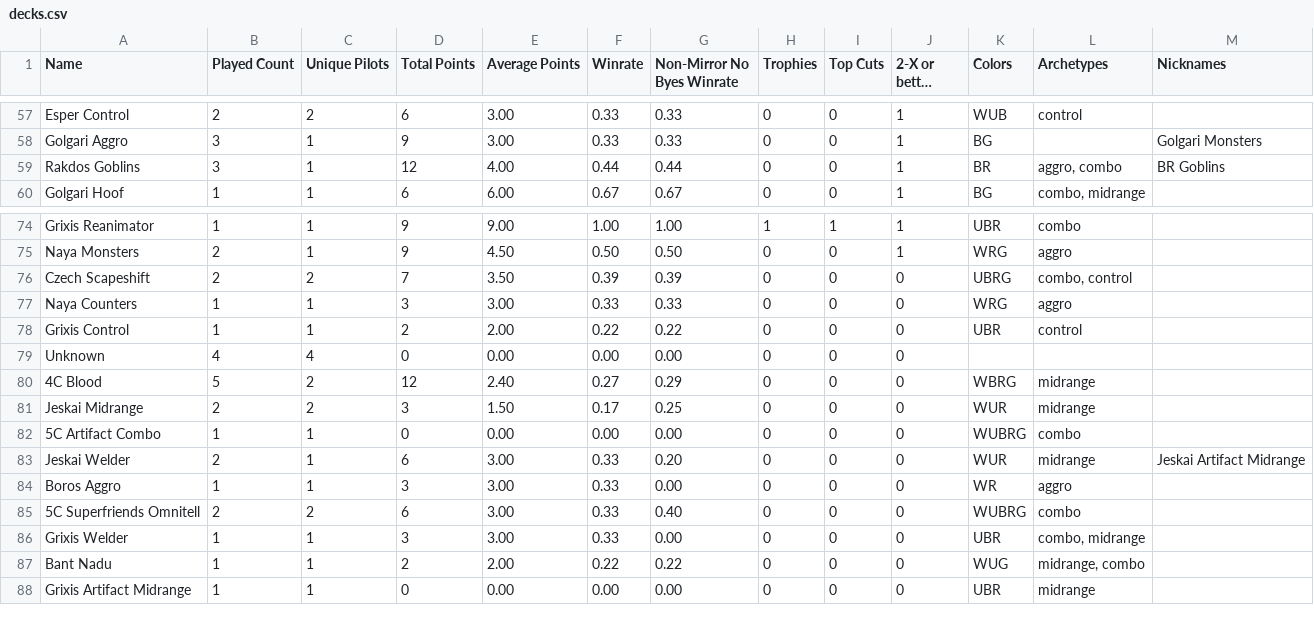
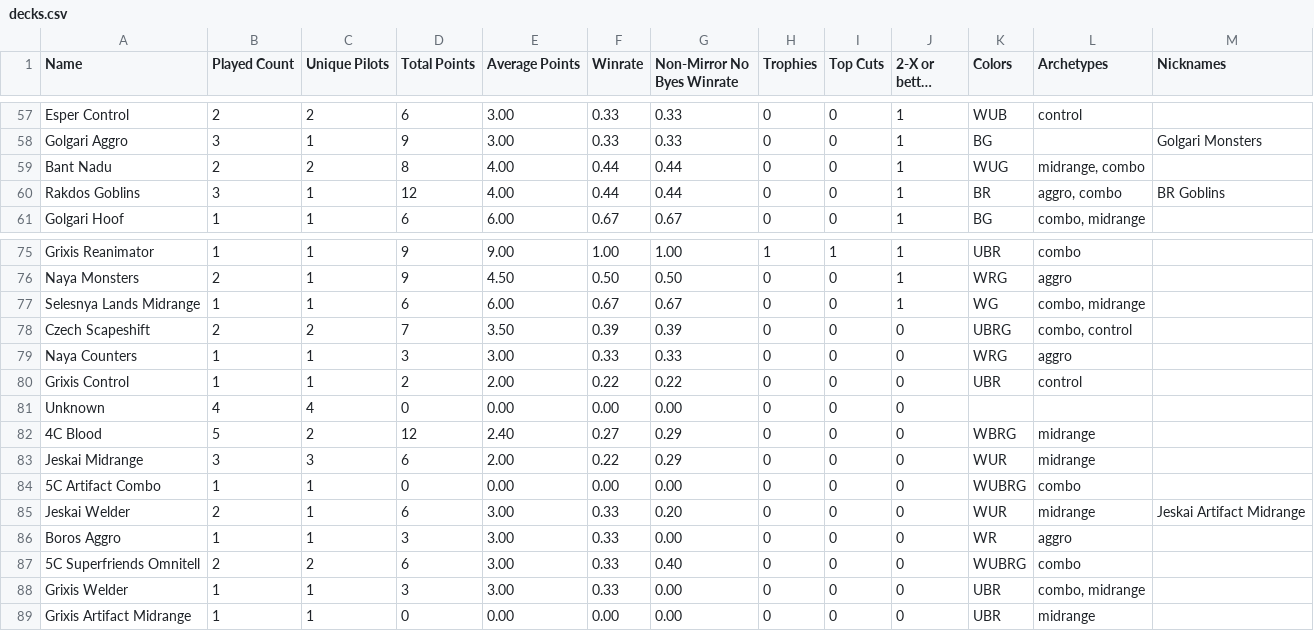
Before and after one commit to kvnchen/canlander, a CSV file: csv/2025/decks.csv, drawn as a sheet; only a part is shown, gaps mark what is left out; long unchanged cells end in …; the diff covers the shown part only.

```diff
--- a/csv/2025/decks.csv
+++ b/csv/2025/decks.csv
@@ -58,2 +58,3 @@ Esper Control, 2, 2, 6, 3.00, 0.33, 0.33, 0, 0, 1, WUB, "control", ""
 Golgari Aggro, 3, 1, 9, 3.00, 0.33, 0.33, 0, 0, 1, BG, "", "Golgari Monsters"
+Bant Nadu, 2, 2, 8, 4.00, 0.44, 0.44, 0, 0, 1, WUG, "midrange, combo", ""
 Rakdos Goblins, 3, 1, 12, 4.00, 0.44, 0.44, 0, 0, 1, BR, "aggro, combo", "BR Goblins"
@@ -75,2 +76,3 @@ Grixis Reanimator, 1, 1, 9, 9.00, 1.00, 1.00, 1, 1, 1, UBR, "combo", ""
 Naya Monsters, 2, 1, 9, 4.50, 0.50, 0.50, 0, 0, 1, WRG, "aggro", ""
+Selesnya Lands Midrange, 1, 1, 6, 6.00, 0.67, 0.67, 0, 0, 1, WG, "combo, midrange", ""
 Czech Scapeshift, 2, 2, 7, 3.50, 0.39, 0.39, 0, 0, 0, UBRG, "combo, control", ""
@@ -80,3 +82,3 @@ Unknown, 4, 4, 0, 0.00, 0.00, 0.00, 0, 0, 0, , "", ""
 4C Blood, 5, 2, 12, 2.40, 0.27, 0.29, 0, 0, 0, WBRG, "midrange", ""
-Jeskai Midrange, 2, 2, 3, 1.50, 0.17, 0.25, 0, 0, 0, WUR, "midrange", ""
+Jeskai Midrange, 3, 3, 6, 2.00, 0.22, 0.29, 0, 0, 0, WUR, "midrange", ""
 5C Artifact Combo, 1, 1, 0, 0.00, 0.00, 0.00, 0, 0, 0, WUBRG, "combo", ""
@@ -86,3 +88,2 @@ Boros Aggro, 1, 1, 3, 3.00, 0.33, 0.00, 0, 0, 0, WR, "aggro", ""
 Grixis Welder, 1, 1, 3, 3.00, 0.33, 0.00, 0, 0, 0, UBR, "combo, midrange", ""
-Bant Nadu, 1, 1, 2, 2.00, 0.22, 0.22, 0, 0, 0, WUG, "midrange, combo", ""
 Grixis Artifact Midrange, 1, 1, 0, 0.00, 0.00, 0.00, 0, 0, 0, UBR, "midrange", ""
```
Also changed, not shown: 4 added rows, 2 removed rows and 24 edited cells elsewhere in this file, csv/2025/archetypes.csv, csv/2025/events.csv, 12 other files.
